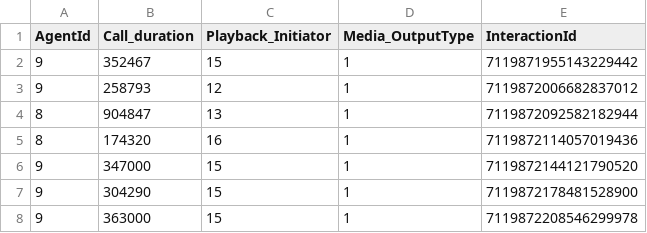
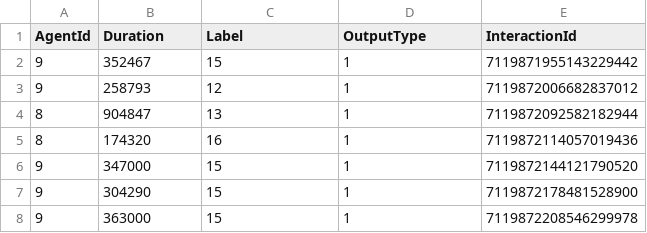
Before and after one commit to vluzhanskyi/Spark2022, a CSV file: TranscodingPredictor/TranscodingPredictor/Data/interactions-train.csv, drawn as a sheet; only a part is shown.

Commit message:
Addded usage of Playback Modules

```diff
--- a/TranscodingPredictor/TranscodingPredictor/Data/interactions-train.csv
+++ b/TranscodingPredictor/TranscodingPredictor/Data/interactions-train.csv
@@ -1,2 +1,2 @@
-AgentId,Call_duration,Playback_Initiator,Media_OutputType,InteractionId
+AgentId,Duration,Label,OutputType,InteractionId
 9,352467,15,1,7119871955143229442
```
Also changed, not shown: TranscodingPredictor/TranscodingPredictor/Data/recommend-interactions.csv, 19 other files.
